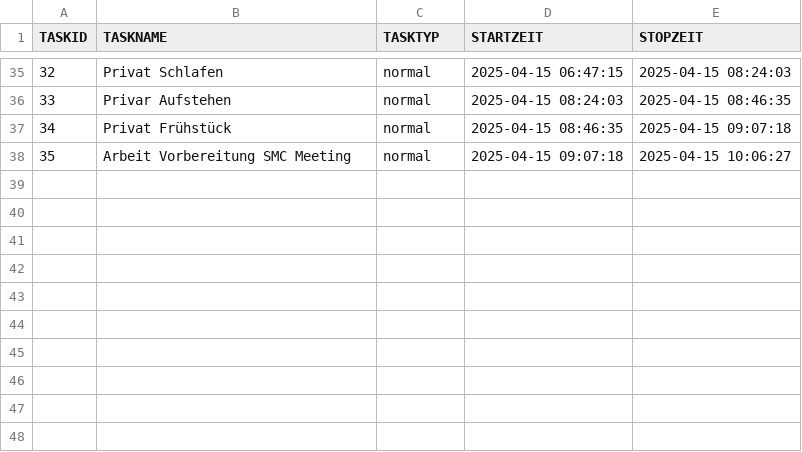
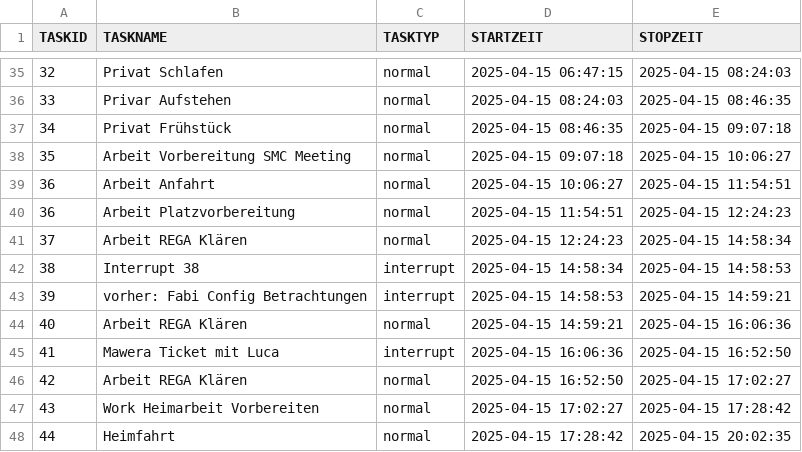
Before and after one commit to phreichel/BAG, a CSV file: Scripts/tasks.csv, drawn as a sheet; only a part is shown, gaps mark what is left out; the diff names each change by its address in the sheet, - before the commit and + after, or states it on an @@ line.

Commit message:
Tasks

```diff
--- a/Scripts/tasks.csv
+++ b/Scripts/tasks.csv
+row 39: 36 | Arbeit Anfahrt | normal | 2025-04-15 10:06:27 | 2025-04-15 11:54:51
+row 40: 36 | Arbeit Platzvorbereitung | normal | 2025-04-15 11:54:51 | 2025-04-15 12:24:23
+row 41: 37 | Arbeit REGA Klären | normal | 2025-04-15 12:24:23 | 2025-04-15 14:58:34
+row 42: 38 | Interrupt 38 | interrupt | 2025-04-15 14:58:34 | 2025-04-15 14:58:53
+row 43: 39 | vorher: Fabi Config Betrachtungen | interrupt | 2025-04-15 14:58:53 | 2025-04-15 14:59:21
+row 44: 40 | Arbeit REGA Klären | normal | 2025-04-15 14:59:21 | 2025-04-15 16:06:36
+row 45: 41 | Mawera Ticket mit Luca | interrupt | 2025-04-15 16:06:36 | 2025-04-15 16:52:50
+row 46: 42 | Arbeit REGA Klären | normal | 2025-04-15 16:52:50 | 2025-04-15 17:02:27
+row 47: 43 | Work Heimarbeit Vorbereiten | normal | 2025-04-15 17:02:27 | 2025-04-15 17:28:42
+row 48: 44 | Heimfahrt | normal | 2025-04-15 17:28:42 | 2025-04-15 20:02:35
```
Also changed, not shown: 1 other file.
